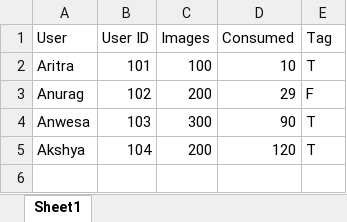
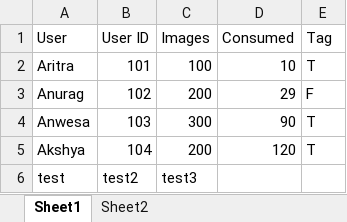
Before and after one commit to killjoy-2000/fastapi_python_39, an Excel workbook: test_xl_py.xlsx, sheet Sheet1, drawn as a sheet; values as stored, in another font and other column widths than the file's, no borders; the diff names each change by its address in the sheet, - before the commit and + after, or states it on an @@ line.

```diff
--- a/test_xl_py.xlsx (sheet Sheet1)
+++ b/test_xl_py.xlsx (sheet Sheet1)
+sheet tab: Sheet2
+row 6: test | test2 | test3
```
Also changed, not shown: 1 other file.
